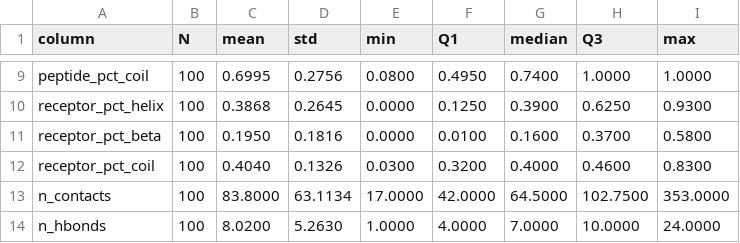
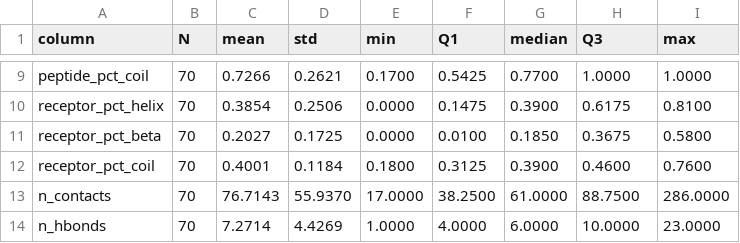
Before and after one commit to AmericaChi/PepXPro, a TSV file: pepxpro_benchmark/v1/plots/summary_statistics.tsv, drawn as a sheet; only a part is shown, gaps mark what is left out; the diff covers the shown part only; the diff names each change by its address in the sheet, - before the commit and + after, or states it on an @@ line.

```diff
--- a/pepxpro_benchmark/v1/plots/summary_statistics.tsv
+++ b/pepxpro_benchmark/v1/plots/summary_statistics.tsv
-B9:B14 (N): 100
+B9:B14 (N): 70
-C9 (mean): 0.6995
+C9 (mean): 0.7266
-D9 (std): 0.2756
+D9 (std): 0.2621
-E9 (min): 0.0800
+E9 (min): 0.1700
-F9 (Q1): 0.4950
+F9 (Q1): 0.5425
-G9 (median): 0.7400
+G9 (median): 0.7700
-C10 (mean): 0.3868
+C10 (mean): 0.3854
-D10 (std): 0.2645
+D10 (std): 0.2506
-F10 (Q1): 0.1250
+F10 (Q1): 0.1475
-H10 (Q3): 0.6250
+H10 (Q3): 0.6175
-I10 (max): 0.9300
+I10 (max): 0.8100
-C11 (mean): 0.1950
+C11 (mean): 0.2027
-D11 (std): 0.1816
+D11 (std): 0.1725
-G11 (median): 0.1600
+G11 (median): 0.1850
-H11 (Q3): 0.3700
+H11 (Q3): 0.3675
-C12 (mean): 0.4040
+C12 (mean): 0.4001
-D12 (std): 0.1326
+D12 (std): 0.1184
-E12 (min): 0.0300
+E12 (min): 0.1800
-F12 (Q1): 0.3200
+F12 (Q1): 0.3125
-G12 (median): 0.4000
+G12 (median): 0.3900
-I12 (max): 0.8300
+I12 (max): 0.7600
-C13 (mean): 83.8000
+C13 (mean): 76.7143
-D13 (std): 63.1134
+D13 (std): 55.9370
-F13 (Q1): 42.0000
+F13 (Q1): 38.2500
-G13 (median): 64.5000
+G13 (median): 61.0000
-H13 (Q3): 102.7500
+H13 (Q3): 88.7500
-I13 (max): 353.0000
+I13 (max): 286.0000
-C14 (mean): 8.0200
+C14 (mean): 7.2714
-D14 (std): 5.2630
+D14 (std): 4.4269
-G14 (median): 7.0000
+G14 (median): 6.0000
-I14 (max): 24.0000
+I14 (max): 23.0000
```
Also changed, not shown: 56 edited cells elsewhere in this file, pepxpro_benchmark/optimization/baseline_stages.tsv, pepxpro_benchmark/optimization/results.tsv, 17 other files.
